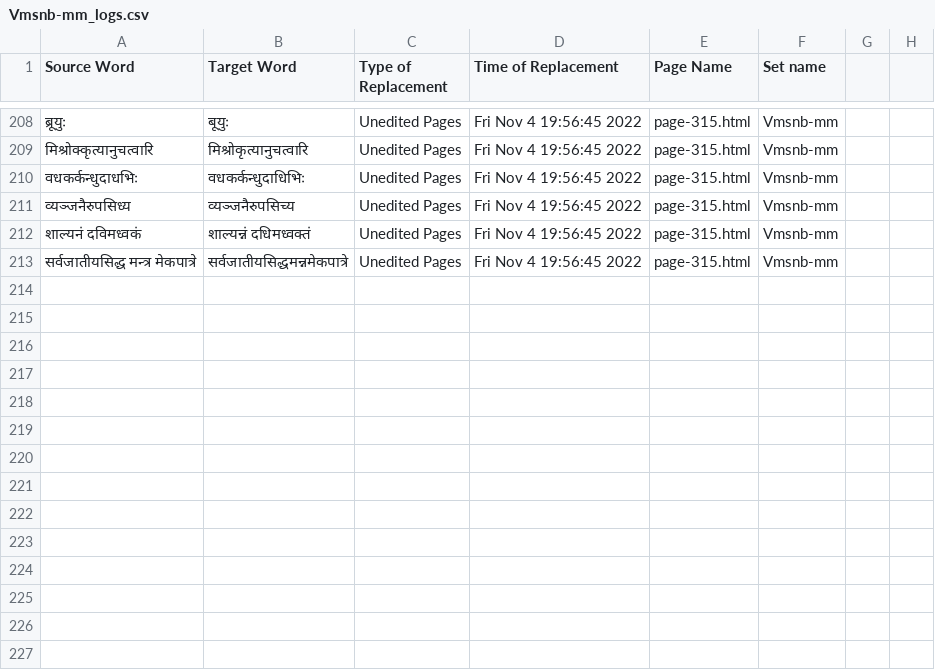
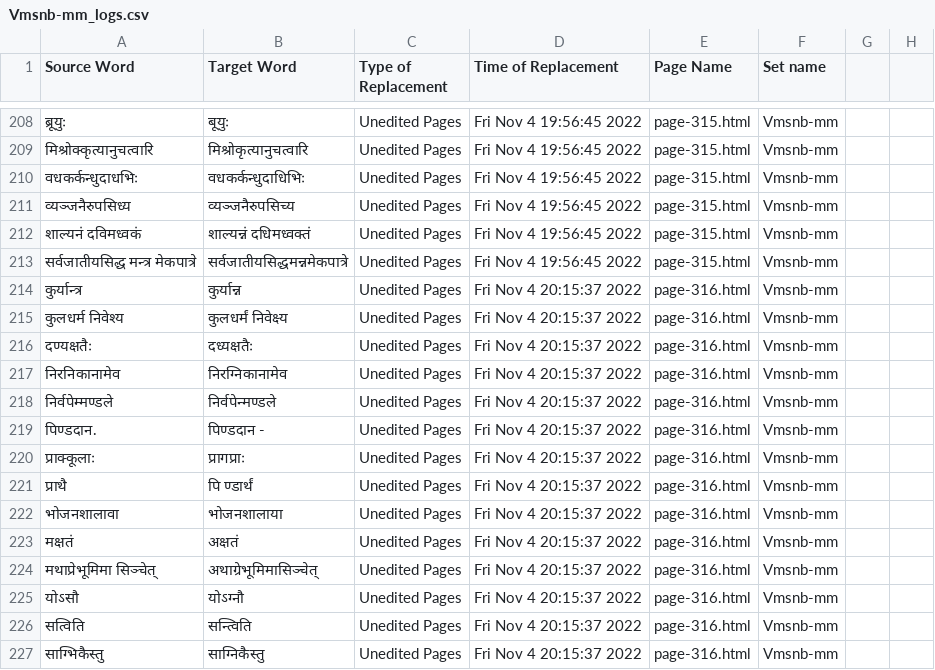
Before and after one commit to TeamOCR-IITB/Vmsnb-mm, a CSV file: Vmsnb-mm_logs.csv, drawn as a sheet; only a part is shown, gaps mark what is left out; the diff names each change by its address in the sheet, - before the commit and + after, or states it on an @@ line.

```diff
--- a/Vmsnb-mm_logs.csv
+++ b/Vmsnb-mm_logs.csv
+row 214: कुर्यान्त्र | कुर्यान्न | Unedited Pages | Fri Nov 4 20:15:37 2022 | page-316.html | Vmsnb-mm
+row 215: कुलधर्म निवेश्य | कुलधर्मं निवेक्ष्य | Unedited Pages | Fri Nov 4 20:15:37 2022 | page-316.html | Vmsnb-mm
+row 216: दण्यक्षतैः | दध्यक्षतैः | Unedited Pages | Fri Nov 4 20:15:37 2022 | page-316.html | Vmsnb-mm
+row 217: निरनिकानामेव | निरग्निकानामेव | Unedited Pages | Fri Nov 4 20:15:37 2022 | page-316.html | Vmsnb-mm
+row 218: निर्वपेम्मण्डले | निर्वपेन्मण्डले | Unedited Pages | Fri Nov 4 20:15:37 2022 | page-316.html | Vmsnb-mm
+row 219: पिण्डदान. | पिण्डदान - | Unedited Pages | Fri Nov 4 20:15:37 2022 | page-316.html | Vmsnb-mm
+row 220: प्राक्कूलाः | प्रागप्राः | Unedited Pages | Fri Nov 4 20:15:37 2022 | page-316.html | Vmsnb-mm
+row 221: प्राथै | पि ण्डार्थं | Unedited Pages | Fri Nov 4 20:15:37 2022 | page-316.html | Vmsnb-mm
+row 222: भोजनशालावा | भोजनशालाया | Unedited Pages | Fri Nov 4 20:15:37 2022 | page-316.html | Vmsnb-mm
+row 223: मक्षतं | अक्षतं | Unedited Pages | Fri Nov 4 20:15:37 2022 | page-316.html | Vmsnb-mm
+row 224: मथाप्रेभूमिमा सिञ्चेत् | अथाग्रेभूमिमासिञ्चेत् | Unedited Pages | Fri Nov 4 20:15:37 2022 | page-316.html | Vmsnb-mm
+row 225: योऽसौ | योऽग्नौ | Unedited Pages | Fri Nov 4 20:15:37 2022 | page-316.html | Vmsnb-mm
+row 226: सत्विति | सन्त्विति | Unedited Pages | Fri Nov 4 20:15:37 2022 | page-316.html | Vmsnb-mm
+row 227: साग्भिकैस्तु | साग्निकैस्तु | Unedited Pages | Fri Nov 4 20:15:37 2022 | page-316.html | Vmsnb-mm
```
Also changed, not shown: Comments/AverageAccuracies.csv, 8 other files.
